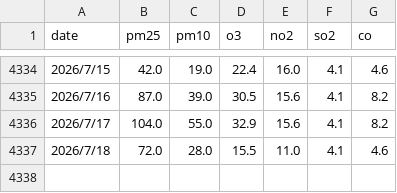
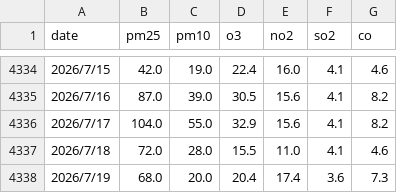
Before and after one commit to gderiddershanghai/shanghai-weather-app, a CSV file: data/aqi_shanghai.csv, drawn as a sheet; only a part is shown, gaps mark what is left out; the diff names each change by its address in the sheet, - before the commit and + after, or states it on an @@ line.

```diff
--- a/data/aqi_shanghai.csv
+++ b/data/aqi_shanghai.csv
+row 4338: 2026/7/19 | 68.0 | 20.0 | 20.4 | 17.4 | 3.6 | 7.3
```
Also changed, not shown: 1 other file.
